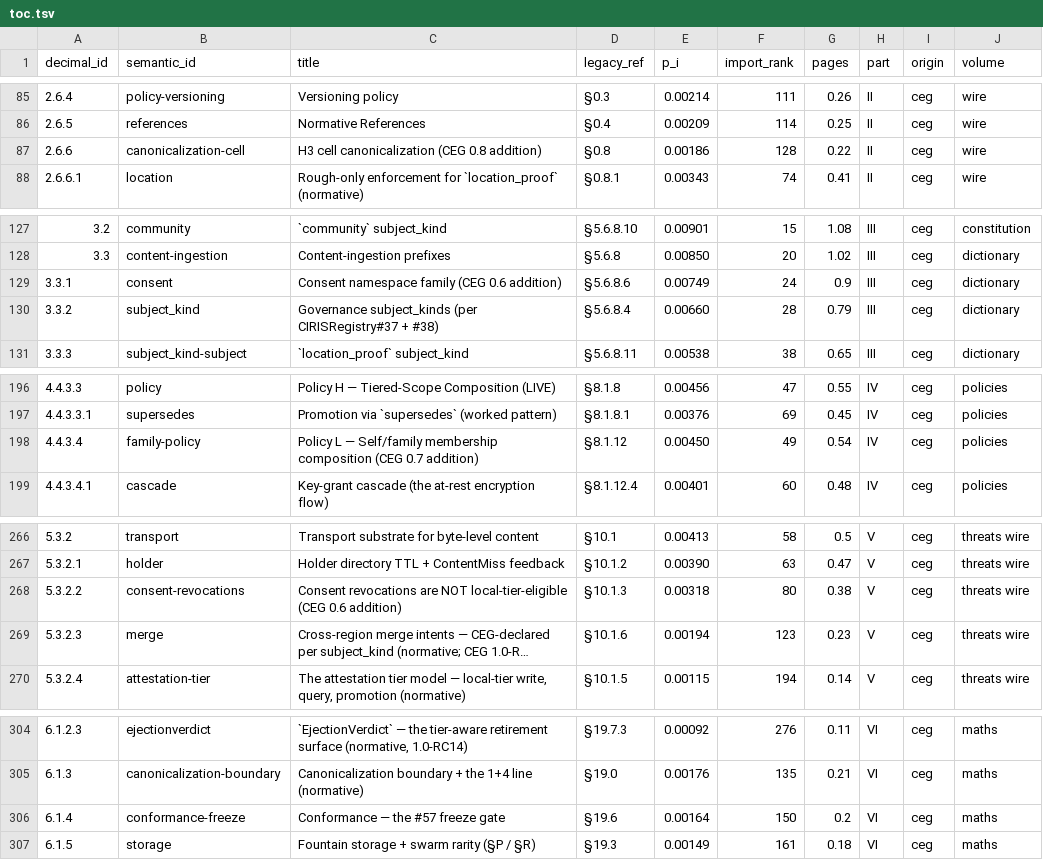
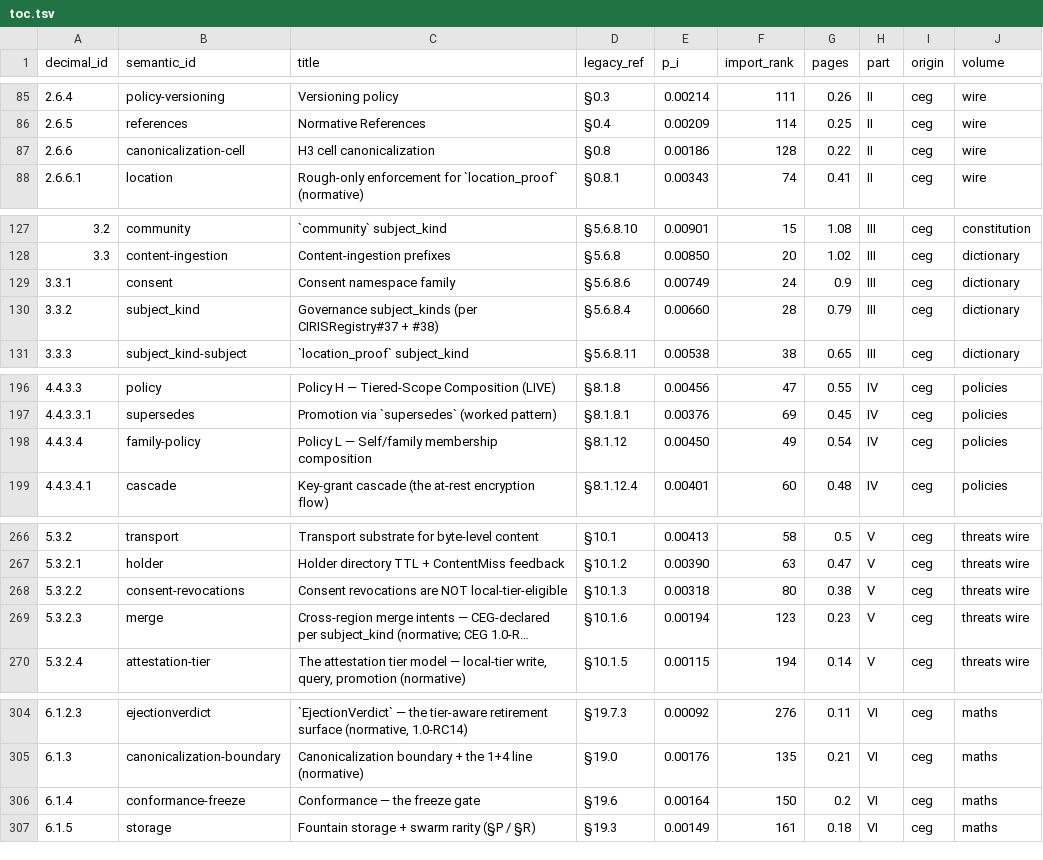
Before and after one commit to CIRISAI/CIRISConstitution, a TSV file: constitution/toc.tsv, drawn as a sheet; only a part is shown, gaps mark what is left out; long unchanged cells end in …; the diff covers the shown part only; the diff names each change by its address in the sheet, - before the commit and + after, or states it on an @@ line.

```diff
--- a/constitution/toc.tsv
+++ b/constitution/toc.tsv
-C87 (title): H3 cell canonicalization (CEG 0.8 addition)
+C87 (title): H3 cell canonicalization
-C129 (title): Consent namespace family (CEG 0.6 addition)
+C129 (title): Consent namespace family
-C198 (title): …membership composition (CEG 0.7 addition)
+C198 (title): …membership composition
-C268 (title): …NOT local-tier-eligible (CEG 0.6 addition)
+C268 (title): …NOT local-tier-eligible
-C306 (title): Conformance — the #57 freeze gate
+C306 (title): Conformance — the freeze gate
```
Also changed, not shown: 13 edited cells elsewhere in this file, constitution/signed_object.tsv, 17 other files.
